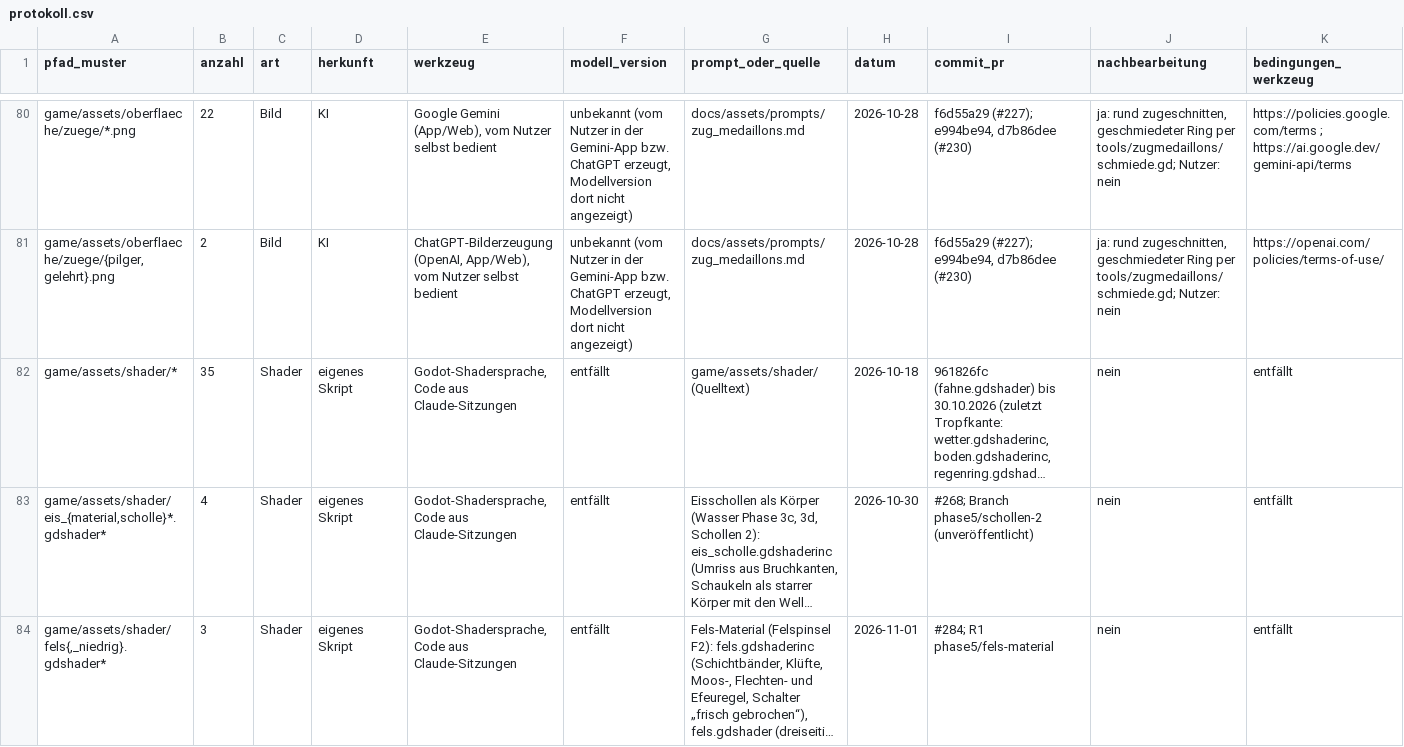
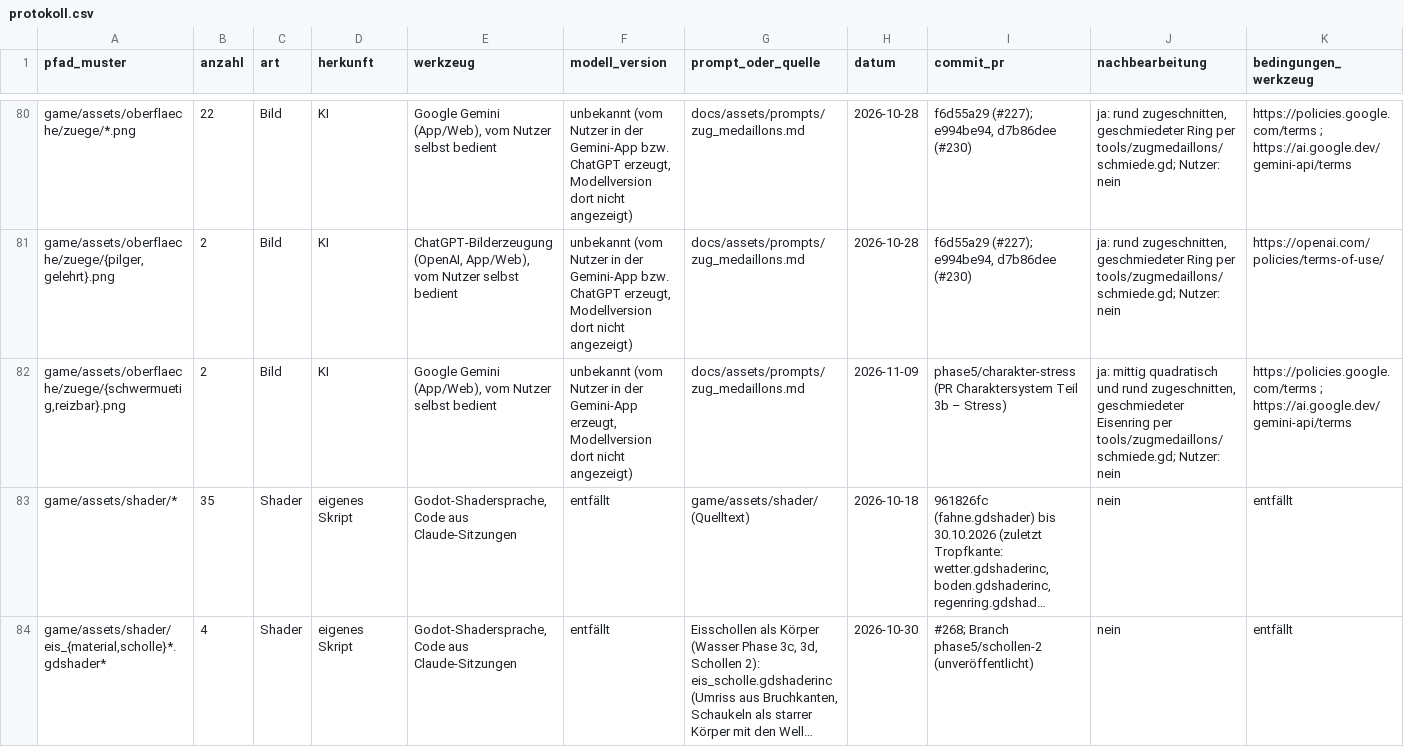
Before and after one commit to B411Y/reichsgilde, a CSV file: docs/assets/protokoll.csv, drawn as a sheet; only a part is shown, gaps mark what is left out; the shorter side is filled out with more unchanged rows; long unchanged cells end in …; rows hold the shown columns only; the diff names each change by its address in the sheet, - before the commit and + after, or states it on an @@ line.

```diff
--- a/docs/assets/protokoll.csv
+++ b/docs/assets/protokoll.csv
+row 82: game/assets/oberflaeche/zuege/{schwermuetig,reizbar}.png | 2 | Bild | KI | Google Gemini (App/Web), vom Nutzer selbst bedient | unbekannt (vom Nutzer in der Gemini-App erzeugt, Modellversion dort nicht angezeigt) | docs/assets/prompts/zug_medaillons.md | 2026-11-09 | phase5/charakter-stress (PR Charaktersystem Teil 3b – Stress) | ja: mittig quadratisch und rund zugeschnitten, geschmiedeter Eisenring per tools/zugmedaillons/schmiede.gd; Nutzer: nein | https://policies.google.com/terms ; https://ai.google.dev/gemini-api/terms
```
Also changed, not shown: 8 other files.
